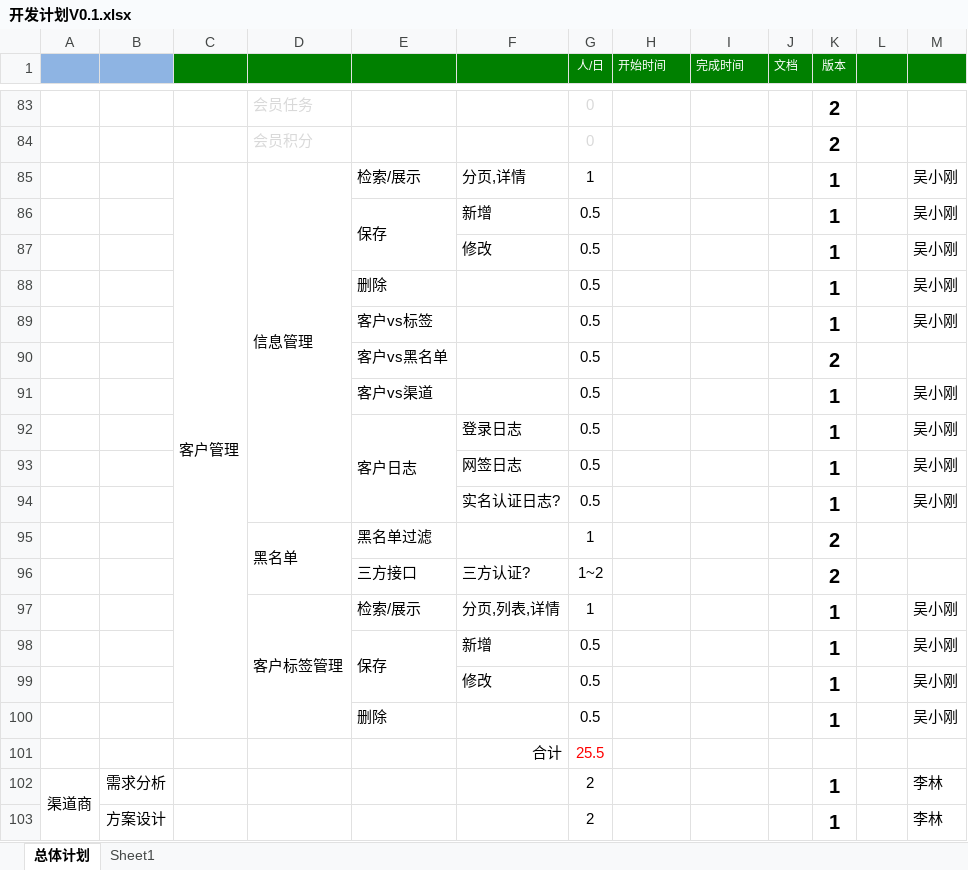
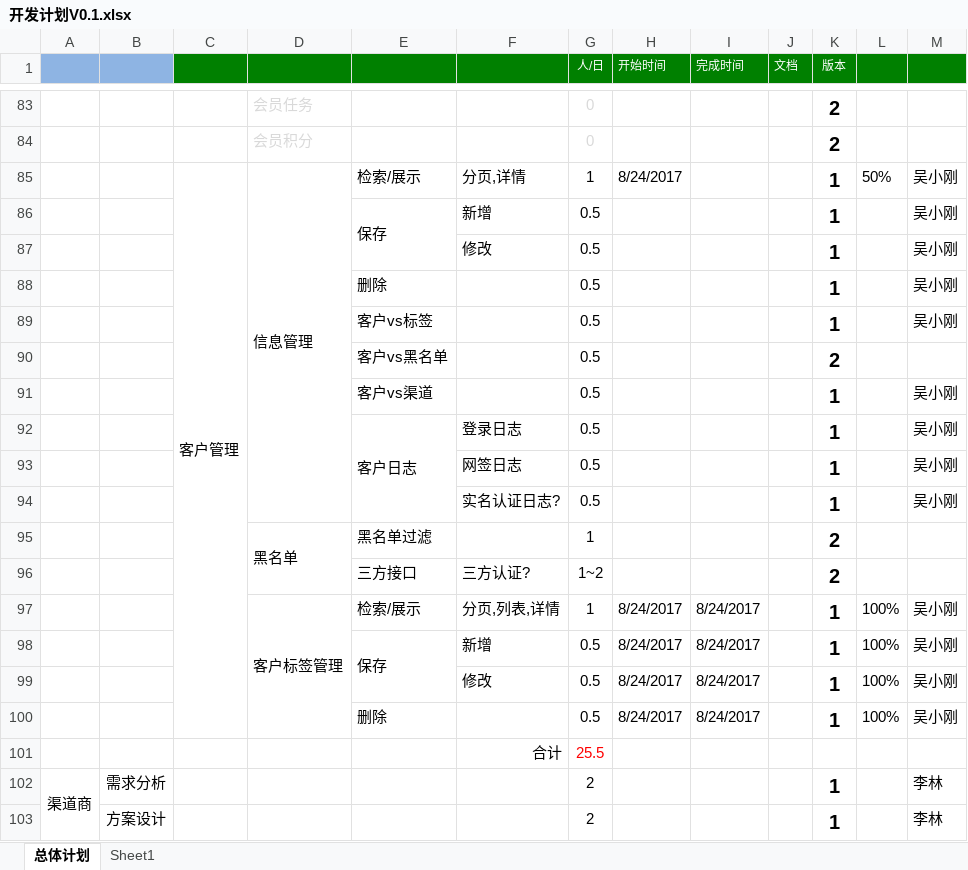
Before and after one commit to gotoworld/sc-framework, an Excel workbook: doc/开发计划V0.1.xlsx, sheet 总体计划, drawn as a sheet; only a part is shown, gaps mark what is left out; values as stored, in another font and other column widths than the file's, no borders; conditional formats not drawn; the diff names each change by its address in the sheet, - before the commit and + after, or states it on an @@ line.

```diff
--- a/doc/开发计划V0.1.xlsx (sheet 总体计划)
+++ b/doc/开发计划V0.1.xlsx (sheet 总体计划)
-H85 (开始时间): (empty)
+H85 (开始时间): 8/24/2017
-L85: (empty)
+L85: 50%
-H97:H100 (开始时间): (empty)
+H97:H100 (开始时间): 8/24/2017
-I97:I100 (完成时间): (empty)
+I97:I100 (完成时间): 8/24/2017
-L97:L100: (empty)
+L97:L100: 100%
```
Also changed, not shown: 5 other files.
